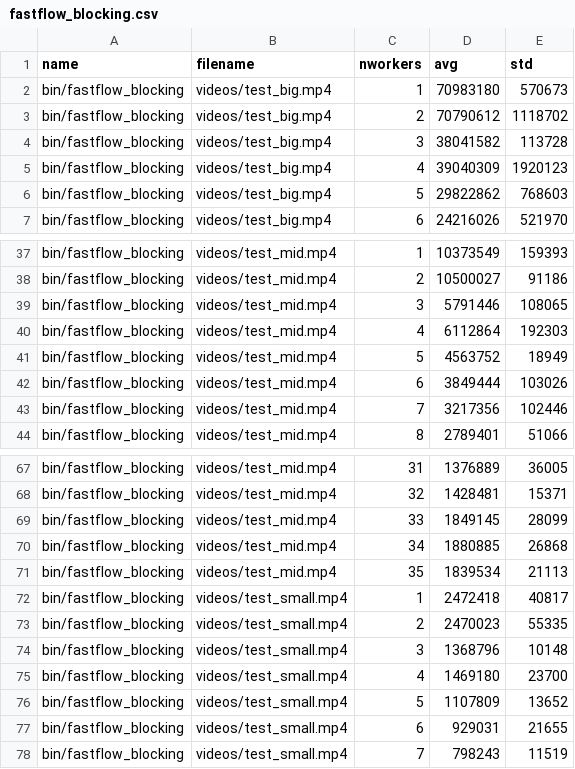
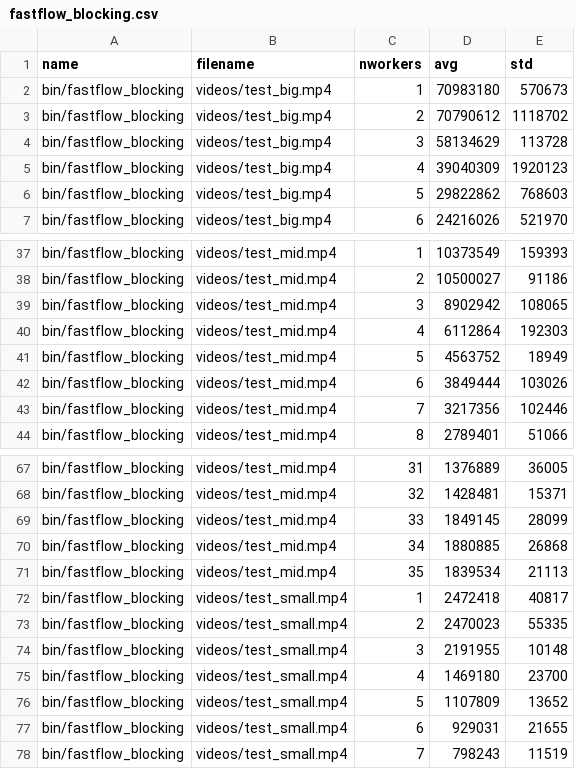
Before and after one commit to iwilare/video-motion-detection, a CSV file: data/fastflow_blocking.csv, drawn as a sheet; only a part is shown, gaps mark what is left out.

```diff
--- a/data/fastflow_blocking.csv
+++ b/data/fastflow_blocking.csv
@@ -3,3 +3,3 @@ bin/fastflow_blocking,videos/test_big.mp4,1,70983180,570673
 bin/fastflow_blocking,videos/test_big.mp4,2,70790612,1118702
-bin/fastflow_blocking,videos/test_big.mp4,3,38041582,113728
+bin/fastflow_blocking,videos/test_big.mp4,3,58134629,113728
 bin/fastflow_blocking,videos/test_big.mp4,4,39040309,1920123
@@ -38,3 +38,3 @@ bin/fastflow_blocking,videos/test_mid.mp4,1,10373549,159393
 bin/fastflow_blocking,videos/test_mid.mp4,2,10500027,91186
-bin/fastflow_blocking,videos/test_mid.mp4,3,5791446,108065
+bin/fastflow_blocking,videos/test_mid.mp4,3,8902942,108065
 bin/fastflow_blocking,videos/test_mid.mp4,4,6112864,192303
@@ -73,3 +73,3 @@ bin/fastflow_blocking,videos/test_small.mp4,1,2472418,40817
 bin/fastflow_blocking,videos/test_small.mp4,2,2470023,55335
-bin/fastflow_blocking,videos/test_small.mp4,3,1368796,10148
+bin/fastflow_blocking,videos/test_small.mp4,3,2191955,10148
 bin/fastflow_blocking,videos/test_small.mp4,4,1469180,23700
```
Also changed, not shown: data/fastflow.csv, data/threads_pinned.csv, 1 other file.
